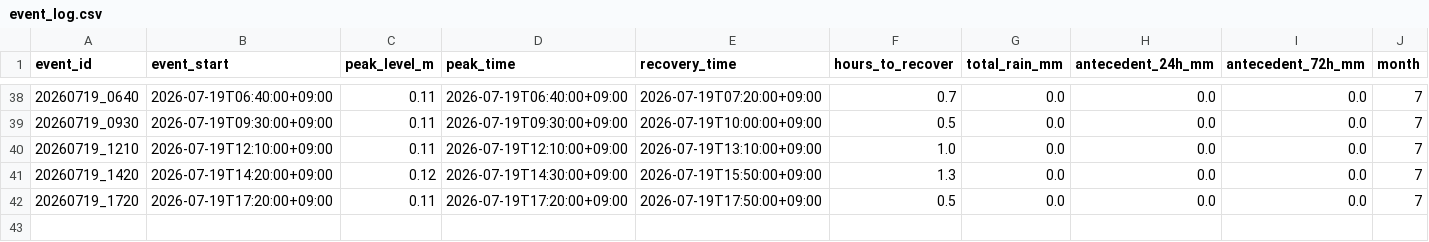
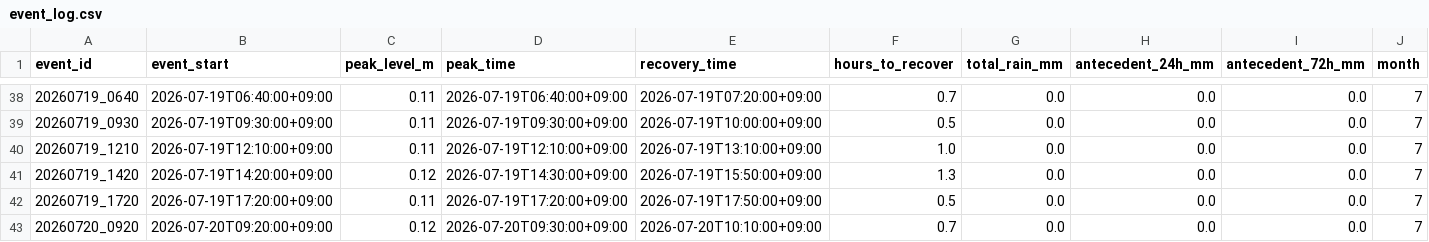
Before and after one commit to makuyama626/niizaki-water-log, a CSV file: data/event_log.csv, drawn as a sheet; only a part is shown, gaps mark what is left out; rows hold the shown columns only; the diff names each change by its address in the sheet, - before the commit and + after, or states it on an @@ line.

```diff
--- a/data/event_log.csv
+++ b/data/event_log.csv
+row 43: 20260720_0920 | 2026-07-20T09:20:00+09:00 | 0.12 | 2026-07-20T09:30:00+09:00 | 2026-07-20T10:10:00+09:00 | 0.7 | 0.0 | 0.0 | 0.0 | 7
```
Also changed, not shown: data/combined_10min.csv, data/niizaki_waterlevel.csv, 2 other files.
